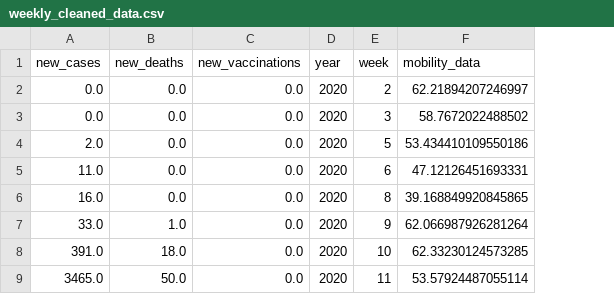
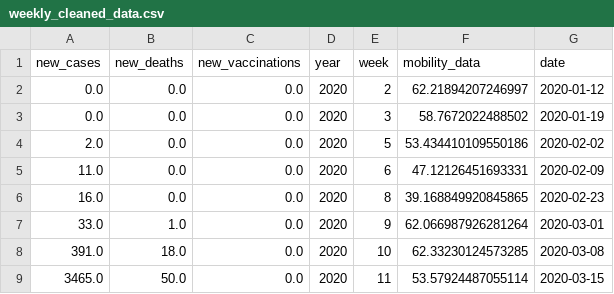
Before and after one commit to Mehul20/EPI-Project, a CSV file: data/weekly_cleaned_data.csv, drawn as a sheet; only a part is shown; the diff names each change by its address in the sheet, - before the commit and + after, or states it on an @@ line.

```diff
--- a/data/weekly_cleaned_data.csv
+++ b/data/weekly_cleaned_data.csv
+column G (date), rows 2-9: 2020-01-12 | 2020-01-19 | 2020-02-02 | 2020-02-09 | 2020-02-23 | 2020-03-01 | 2020-03-08 | 2020-03-15
```
Also changed, not shown: 1 other file.
